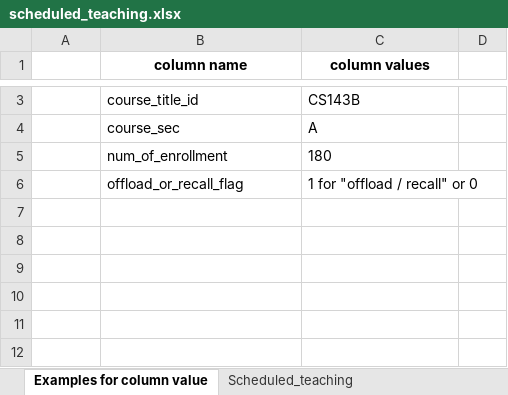
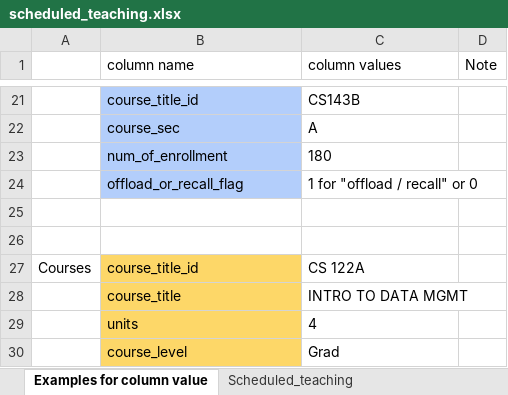
Before and after one commit to MSWE-Teaching-Management-Capstone/TeachingManagementWebApplication, an Excel workbook: management_app/static/data_templates/scheduled_teaching.xlsx, sheet Examples for column value, drawn as a sheet; only a part is shown, gaps mark what is left out; values as stored, in another font and other column widths than the file's, no borders; addresses are those after the commit; the diff covers the shown part only; the diff names each change by its address in the sheet, - before the commit and + after, or states it on an @@ line.

```diff
--- a/management_app/static/data_templates/scheduled_teaching.xlsx (sheet Examples for column value)
+++ b/management_app/static/data_templates/scheduled_teaching.xlsx (sheet Examples for column value)
@@ B1:C1 bold: on → off, alignment: center → left @@
-D1: (empty)
+D1: Note
-B21:B24 fill: none
+B21:B24 fill: #B3CEFB
+row 25: (empty)
+row 26: (empty)
+row 27: Courses | course_title_id | CS 122A
+row 28:  | course_title | INTRO TO DATA MGMT
+row 29:  | units | 4
+row 30:  | course_level | Grad
```
Also changed, not shown: 18 added rows and cell formats elsewhere in this sheet, sheet Scheduled_teaching, 1 other file.
